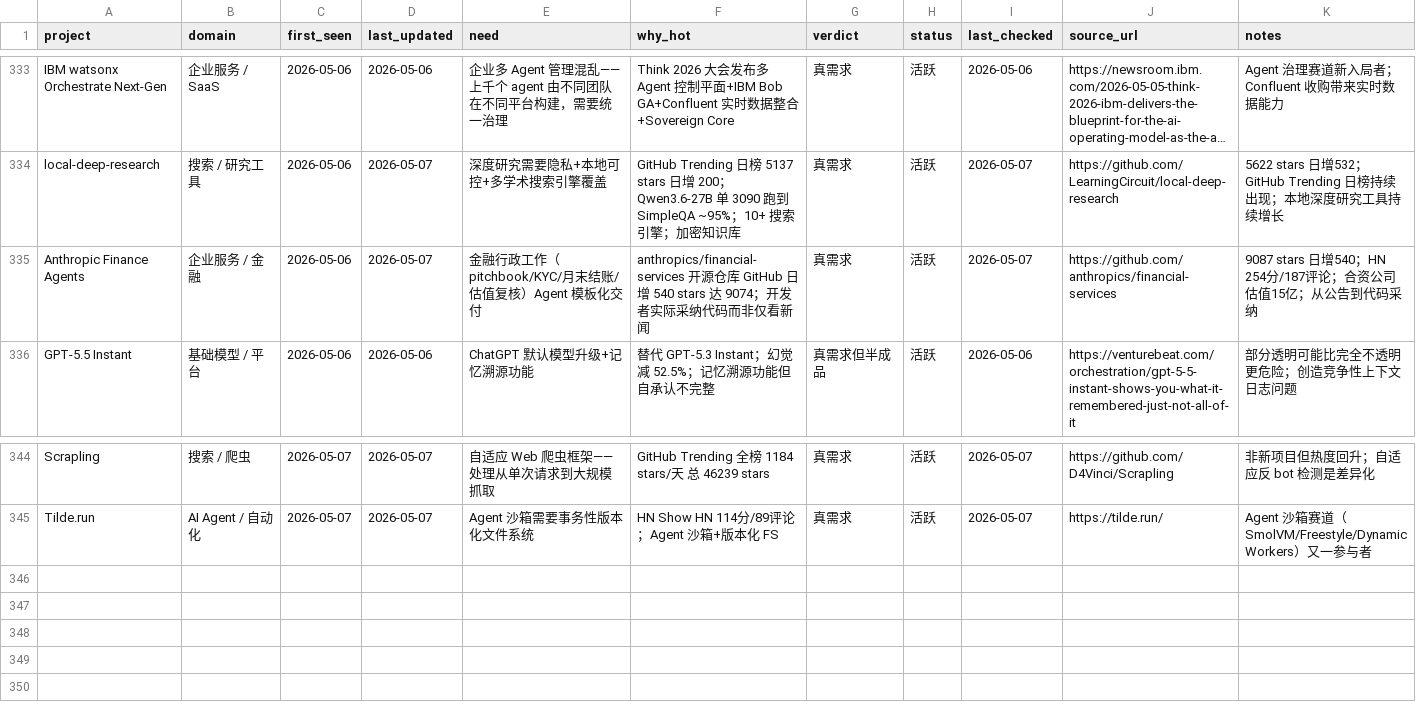
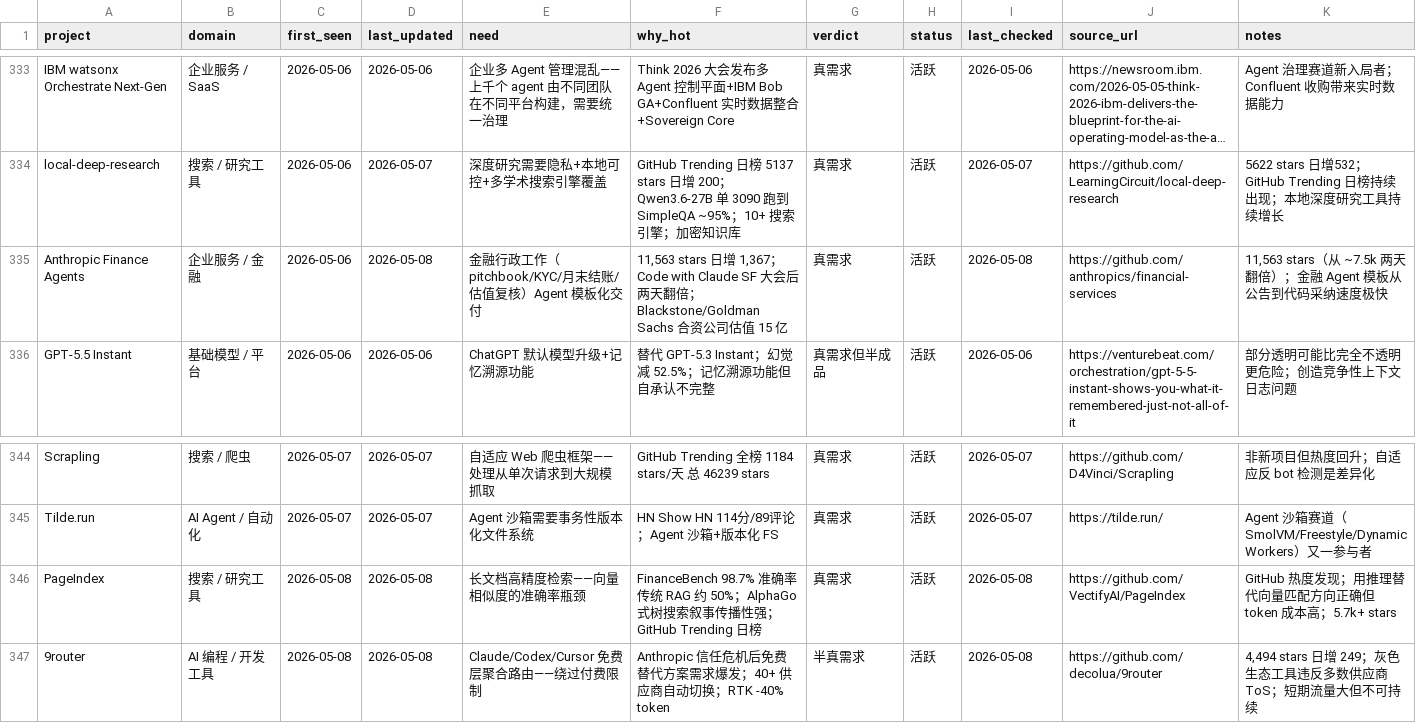
Before and after one commit to KuumaSan/AIProducts, a CSV file: tracking/ai-projects.csv, drawn as a sheet; only a part is shown, gaps mark what is left out; long unchanged cells end in …; the diff names each change by its address in the sheet, - before the commit and + after, or states it on an @@ line.

Commit message:
Daily AI tracker update 2026-05-08

```diff
--- a/tracking/ai-projects.csv
+++ b/tracking/ai-projects.csv
-D335 (last_updated): 2026-05-07
+D335 (last_updated): 2026-05-08
-F335 (why_hot): anthropics/financial-services 开源仓库 GitHub 日增 540 stars 达 9074；开发者实际采纳代码而非仅看新闻
+F335 (why_hot): 11,563 stars 日增 1,367；Code with Claude SF 大会后两天翻倍；Blackstone/Goldman Sachs 合资公司估值 15 亿
-I335 (last_checked): 2026-05-07
+I335 (last_checked): 2026-05-08
-K335 (notes): 9087 stars 日增540；HN 254分/187评论；合资公司估值15亿；从公告到代码采纳
+K335 (notes): 11,563 stars（从 ~7.5k 两天翻倍）；金融 Agent 模板从公告到代码采纳速度极快
+row 346: PageIndex | 搜索 / 研究工具 | 2026-05-08 | 2026-05-08 | 长文档高精度检索——向量相似度的准确率瓶颈 | FinanceBench 98.7% 准确率 传统 RAG 约 50%；AlphaGo 式树搜索叙事传播性强；GitHub Trending 日榜 | 真需求 | 活跃 | 2026-05-08 | https://github.com/VectifyAI/PageIndex | GitHub 热度发现；用推理替代向量匹配方向正确但 token 成本高；5.7k+ stars
+row 347: 9router | AI 编程 / 开发工具 | 2026-05-08 | 2026-05-08 | Claude/Codex/Cursor 免费层聚合路由——绕过付费限制 | Anthropic 信任危机后免费替代方案需求爆发；40+ 供应商自动切换；RTK -40% token | 半真需求 | 活跃 | 2026-05-08 | https://github.com/decolua/9router | 4,494 stars 日增 249；灰色生态工具违反多数供应商 ToS；短期流量大但不可持续
```
